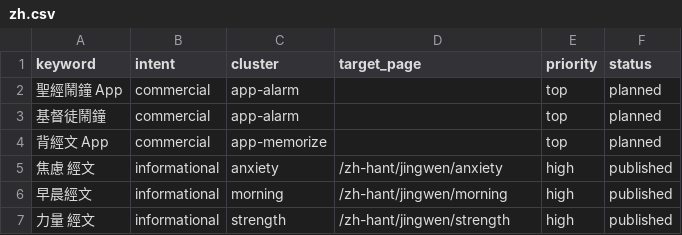
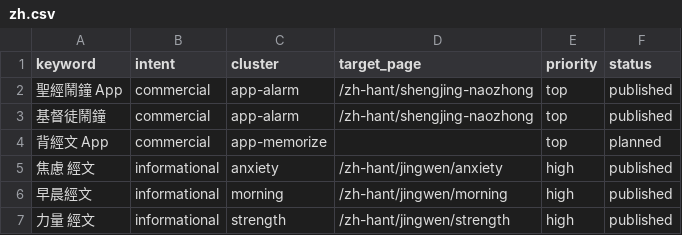
Before and after one commit to whoiskenneth-beep/bibleversealarm-site, a CSV file: seo/keywords/zh.csv, drawn as a sheet.

```diff
--- a/seo/keywords/zh.csv
+++ b/seo/keywords/zh.csv
@@ -1,4 +1,4 @@
 keyword,intent,cluster,target_page,priority,status
-聖經鬧鐘 App,commercial,app-alarm,,top,planned
-基督徒鬧鐘,commercial,app-alarm,,top,planned
+聖經鬧鐘 App,commercial,app-alarm,/zh-hant/shengjing-naozhong,top,published
+基督徒鬧鐘,commercial,app-alarm,/zh-hant/shengjing-naozhong,top,published
 背經文 App,commercial,app-memorize,,top,planned
```
Also changed, not shown: 4 other files.
